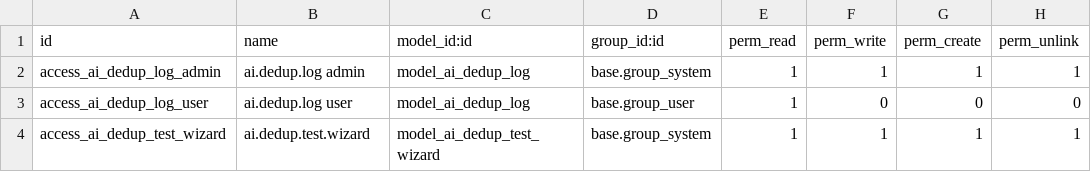
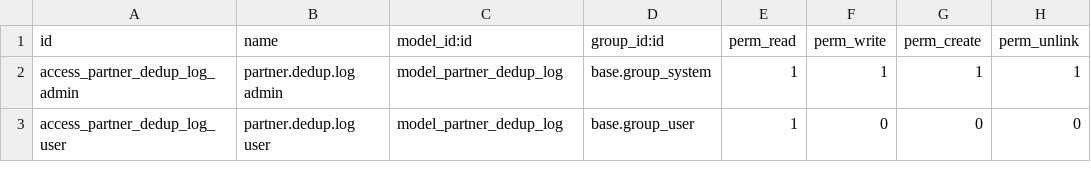
Before and after one commit to OzgurCoskunn/fsm_ai_dedup_v19, a CSV file: fsm_ai_dedup/security/ir.model.access.csv, drawn as a sheet.

```diff
--- a/fsm_ai_dedup/security/ir.model.access.csv
+++ b/fsm_ai_dedup/security/ir.model.access.csv
@@ -1,4 +1,3 @@
 id,name,model_id:id,group_id:id,perm_read,perm_write,perm_create,perm_unlink
-access_ai_dedup_log_admin,ai.dedup.log admin,model_ai_dedup_log,base.group_system,1,1,1,1
-access_ai_dedup_log_user,ai.dedup.log user,model_ai_dedup_log,base.group_user,1,0,0,0
-access_ai_dedup_test_wizard,ai.dedup.test.wizard,model_ai_dedup_test_wizard,base.group_system,1,1,1,1
+access_partner_dedup_log_admin,partner.dedup.log admin,model_partner_dedup_log,base.group_system,1,1,1,1
+access_partner_dedup_log_user,partner.dedup.log user,model_partner_dedup_log,base.group_user,1,0,0,0
```
Also changed, not shown: 18 other files.
